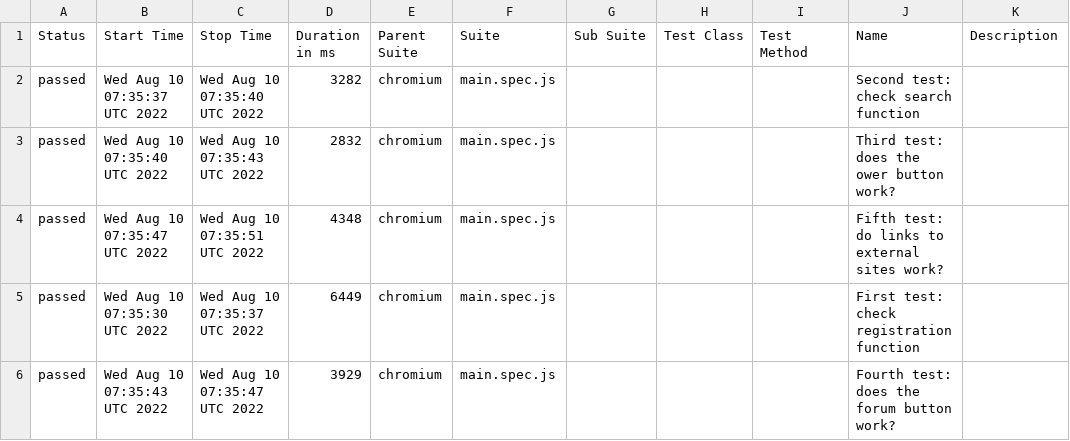
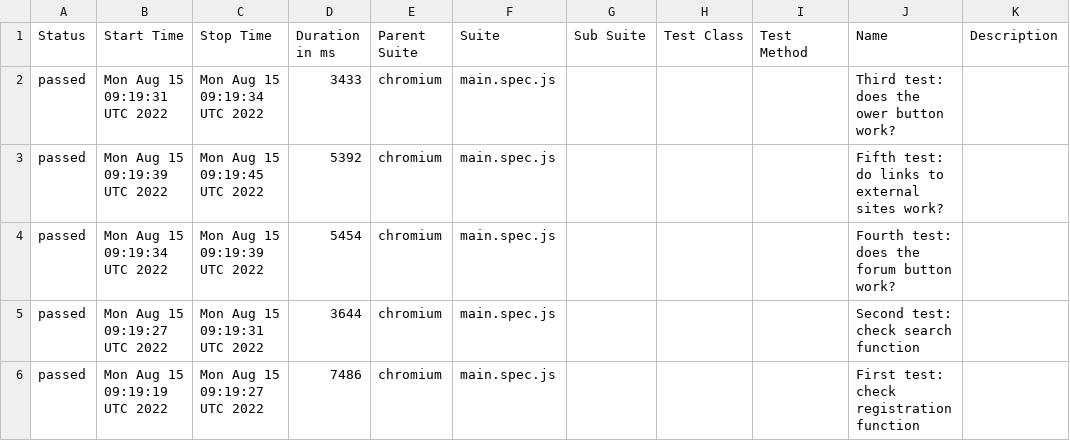
Before and after one commit to valahalex/playwright_redmine, a CSV file: data/suites.csv, drawn as a sheet.

Commit message:
Deploying to gh-pages from @ valahalex/test_redmine_homework@475bbbb4cbdd118ebfcd6b0b08d0846becbf2f55 🚀

```diff
--- a/data/suites.csv
+++ b/data/suites.csv
@@ -1,6 +1,6 @@
 "Status","Start Time","Stop Time","Duration in ms","Parent Suite","Suite","Sub Suite","Test Class","Test Method","Name","Description"
-"passed","Wed Aug 10 07:35:37 UTC 2022","Wed Aug 10 07:35:40 UTC 2022","3282","chromium","main.spec.js","","","","Second test: check search function",""
-"passed","Wed Aug 10 07:35:40 UTC 2022","Wed Aug 10 07:35:43 UTC 2022","2832","chromium","main.spec.js","","","","Third test: does the ower button work?",""
-"passed","Wed Aug 10 07:35:47 UTC 2022","Wed Aug 10 07:35:51 UTC 2022","4348","chromium","main.spec.js","","","","Fifth test: do links to external sites work?",""
-"passed","Wed Aug 10 07:35:30 UTC 2022","Wed Aug 10 07:35:37 UTC 2022","6449","chromium","main.spec.js","","","","First test: check registration function",""
-"passed","Wed Aug 10 07:35:43 UTC 2022","Wed Aug 10 07:35:47 UTC 2022","3929","chromium","main.spec.js","","","","Fourth test: does the forum button work?",""
+"passed","Mon Aug 15 09:19:31 UTC 2022","Mon Aug 15 09:19:34 UTC 2022","3433","chromium","main.spec.js","","","","Third test: does the ower button work?",""
+"passed","Mon Aug 15 09:19:39 UTC 2022","Mon Aug 15 09:19:45 UTC 2022","5392","chromium","main.spec.js","","","","Fifth test: do links to external sites work?",""
+"passed","Mon Aug 15 09:19:34 UTC 2022","Mon Aug 15 09:19:39 UTC 2022","5454","chromium","main.spec.js","","","","Fourth test: does the forum button work?",""
+"passed","Mon Aug 15 09:19:27 UTC 2022","Mon Aug 15 09:19:31 UTC 2022","3644","chromium","main.spec.js","","","","Second test: check search function",""
+"passed","Mon Aug 15 09:19:19 UTC 2022","Mon Aug 15 09:19:27 UTC 2022","7486","chromium","main.spec.js","","","","First test: check registration function",""
```
Also changed, not shown: 23 other files.
